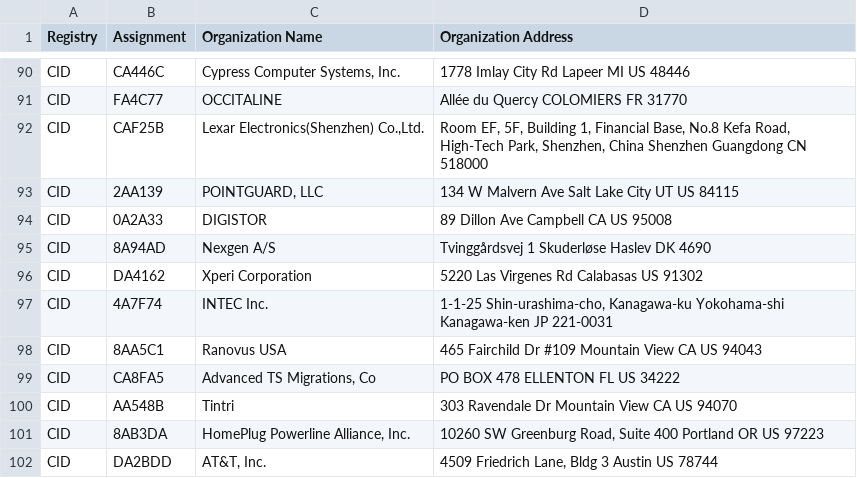
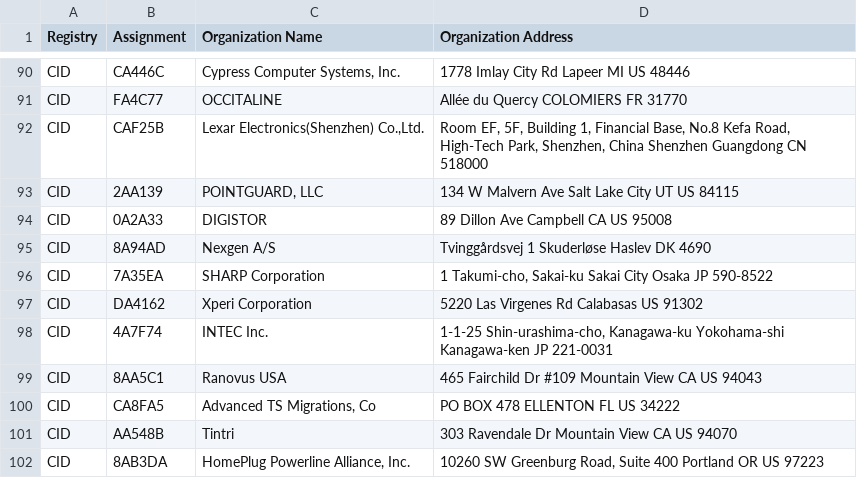
Before and after one commit to hdm/mac-ages, a CSV file: data/ieee/cid.csv, drawn as a sheet; only a part is shown, gaps mark what is left out; the shorter side is filled out with more unchanged rows.

```diff
--- a/data/ieee/cid.csv
+++ b/data/ieee/cid.csv
@@ -95,2 +95,3 @@ CID,0A2A33,DIGISTOR,89 Dillon Ave Campbell CA US 95008
 CID,8A94AD,Nexgen A/S,Tvinggårdsvej 1 Skuderløse Haslev  DK 4690
+CID,7A35EA,SHARP Corporation,"1 Takumi-cho, Sakai-ku Sakai City Osaka JP 590-8522 "
 CID,DA4162,Xperi Corporation,5220 Las Virgenes Rd Calabasas  US 91302
```
Also changed, not shown: data/ieee/mam.csv, data/ieee/oui36.csv, 2 other files.
